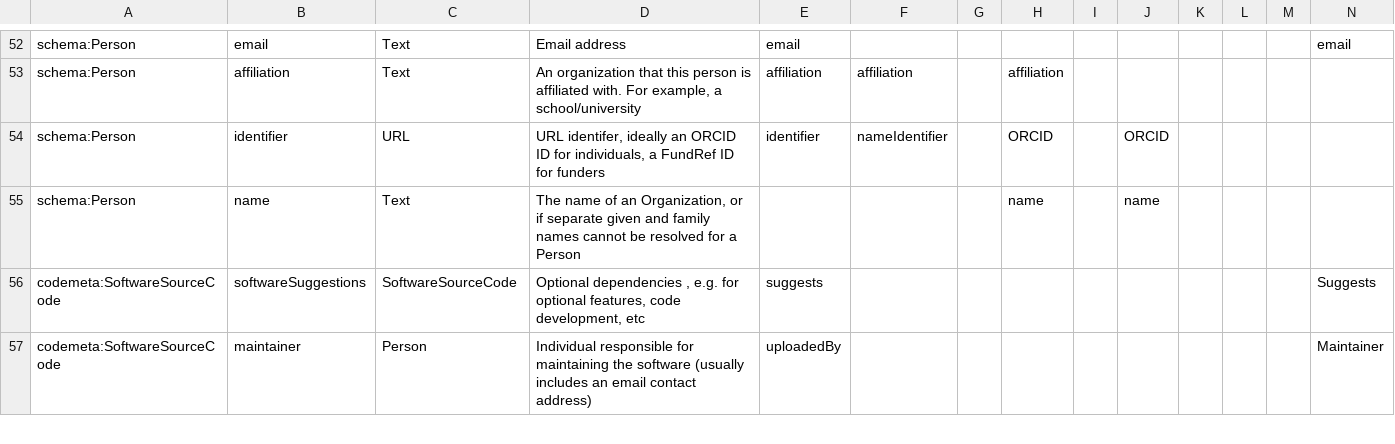
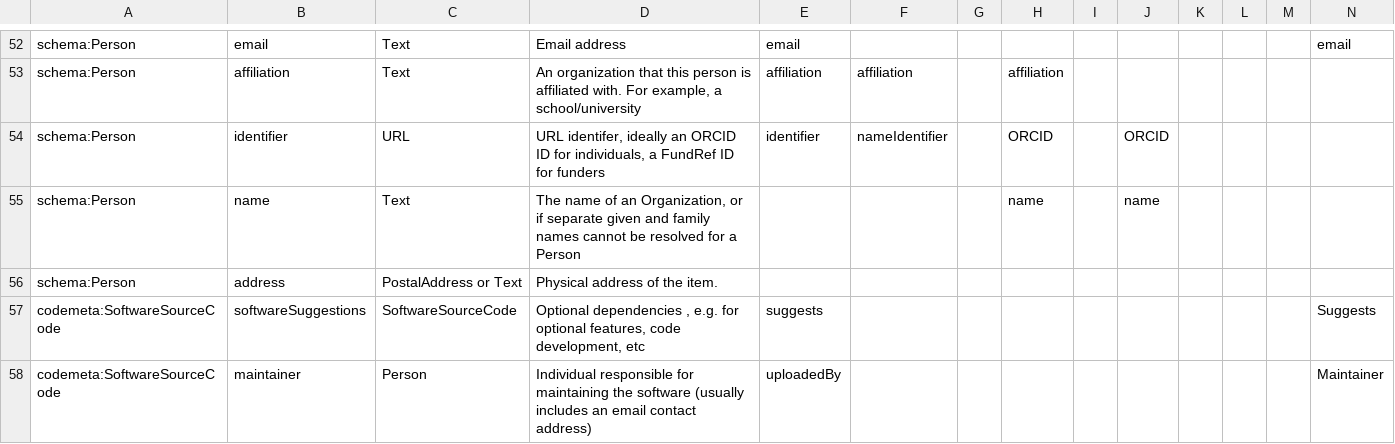
Before and after one commit to codemeta/codemeta, a CSV file: crosswalk.csv, drawn as a sheet; only a part is shown, gaps mark what is left out; rows hold the shown columns only; the diff names each change by its address in the sheet, - before the commit and + after, or states it on an @@ line.

Commit message:
person/org should support address

```diff
--- a/crosswalk.csv
+++ b/crosswalk.csv
+row 56: schema:Person | address | PostalAddress or Text | Physical address of the item.
```
Also changed, not shown: 1 other file.
